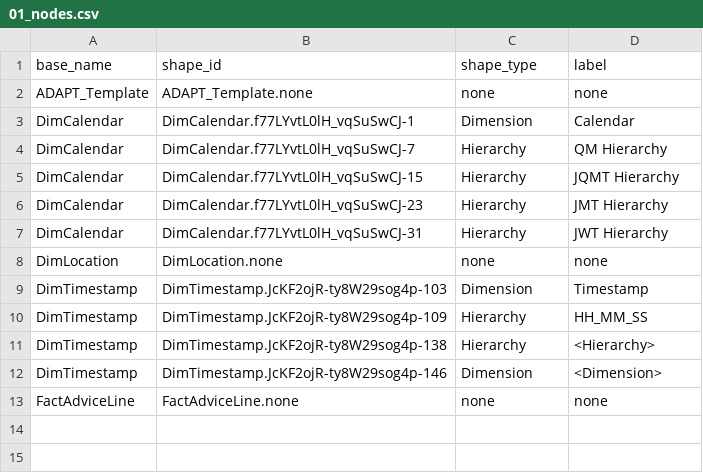
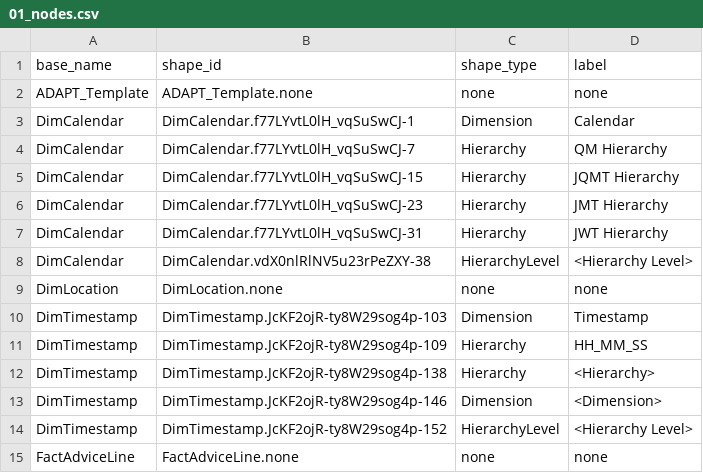
Before and after one commit to mtruschk/InboundADAPT, a CSV file: docs/01_nodes.csv, drawn as a sheet.

```diff
--- a/docs/01_nodes.csv
+++ b/docs/01_nodes.csv
@@ -7,2 +7,3 @@ DimCalendar,DimCalendar.f77LYvtL0lH_vqSuSwCJ-23,Hierarchy,JMT Hierarchy
 DimCalendar,DimCalendar.f77LYvtL0lH_vqSuSwCJ-31,Hierarchy,JWT Hierarchy
+DimCalendar,DimCalendar.vdX0nlRlNV5u23rPeZXY-38,HierarchyLevel,<Hierarchy Level>
 DimLocation,DimLocation.none,none,none
@@ -12,2 +13,3 @@ DimTimestamp,DimTimestamp.JcKF2ojR-ty8W29sog4p-138,Hierarchy,<Hierarchy>
 DimTimestamp,DimTimestamp.JcKF2ojR-ty8W29sog4p-146,Dimension,<Dimension>
+DimTimestamp,DimTimestamp.JcKF2ojR-ty8W29sog4p-152,HierarchyLevel,<Hierarchy Level>
 FactAdviceLine,FactAdviceLine.none,none,none
```
Also changed, not shown: 3 other files.
